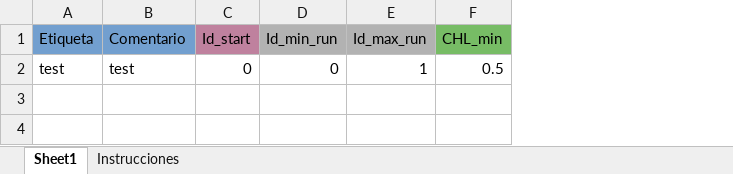
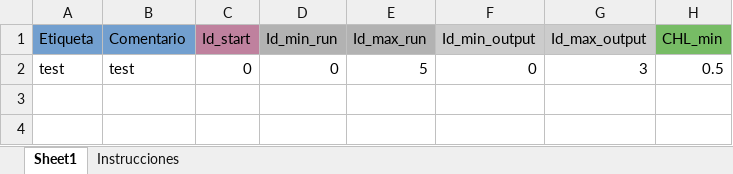
Before and after one commit to ScheinerS/HL, an Excel workbook: Input_template.xlsx, sheet Sheet1, drawn as a sheet; only a part is shown; values as stored, in another font and other column widths than the file's, no borders; the diff names each change by its address in the sheet, - before the commit and + after, or states it on an @@ line.

Commit message:
Id_min_output, Id_max_output.

```diff
--- a/Input_template.xlsx (sheet Sheet1)
+++ b/Input_template.xlsx (sheet Sheet1)
+column F (Id_min_output), row 2: 0
+column G (Id_max_output), row 2: 3
-E2 (Id_max_run): 1
+E2 (Id_max_run): 5
```
Also changed, not shown: 2 other files.
